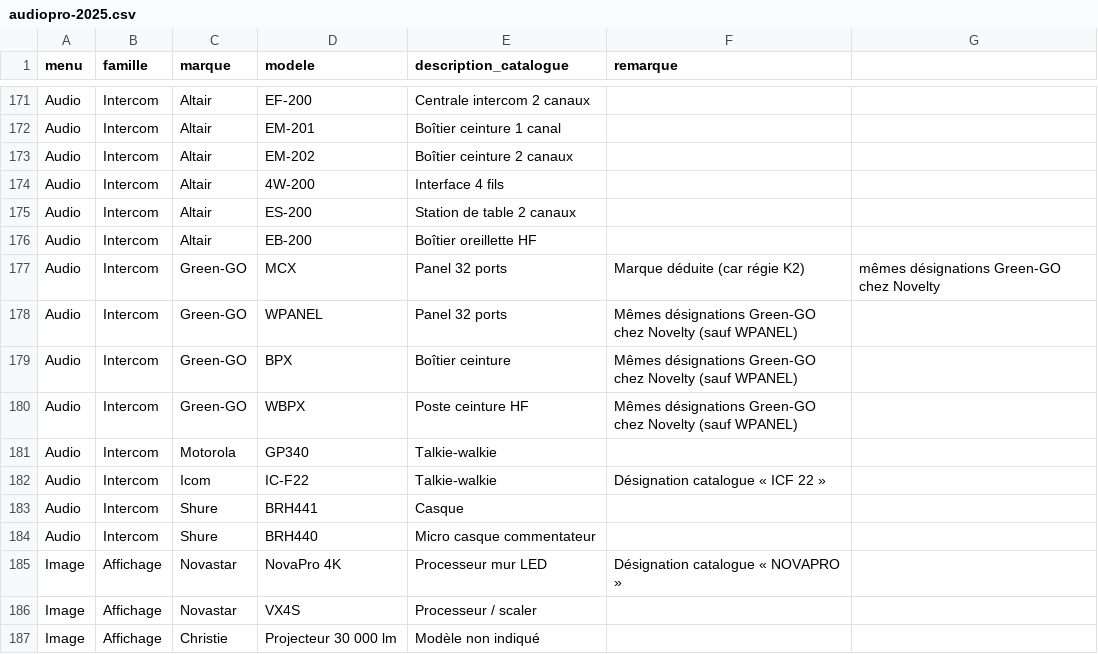
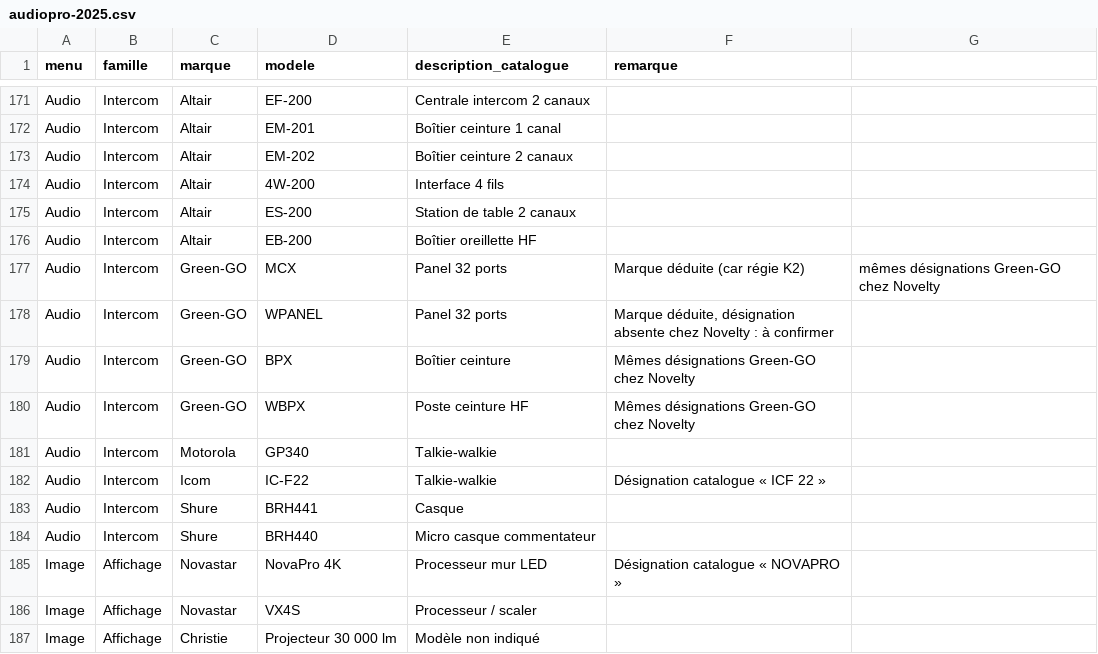
Before and after one commit to Herve-obe/AV-DIAGRAM_Claude-Code, a CSV file: docs/inventaire/audiopro-2025.csv, drawn as a sheet; only a part is shown, gaps mark what is left out.

```diff
--- a/docs/inventaire/audiopro-2025.csv
+++ b/docs/inventaire/audiopro-2025.csv
@@ -177,5 +177,5 @@ Audio;Intercom;Altair;EB-200;Boîtier oreillette HF;
 Audio;Intercom;Green-GO;MCX;Panel 32 ports;Marque déduite (car régie K2) ; mêmes désignations Green-GO chez Novelty
-Audio;Intercom;Green-GO;WPANEL;Panel 32 ports;Mêmes désignations Green-GO chez Novelty (sauf WPANEL)
-Audio;Intercom;Green-GO;BPX;Boîtier ceinture;Mêmes désignations Green-GO chez Novelty (sauf WPANEL)
-Audio;Intercom;Green-GO;WBPX;Poste ceinture HF;Mêmes désignations Green-GO chez Novelty (sauf WPANEL)
+Audio;Intercom;Green-GO;WPANEL;Panel 32 ports;Marque déduite, désignation absente chez Novelty : à confirmer
+Audio;Intercom;Green-GO;BPX;Boîtier ceinture;Mêmes désignations Green-GO chez Novelty
+Audio;Intercom;Green-GO;WBPX;Poste ceinture HF;Mêmes désignations Green-GO chez Novelty
 Audio;Intercom;Motorola;GP340;Talkie-walkie;
```
